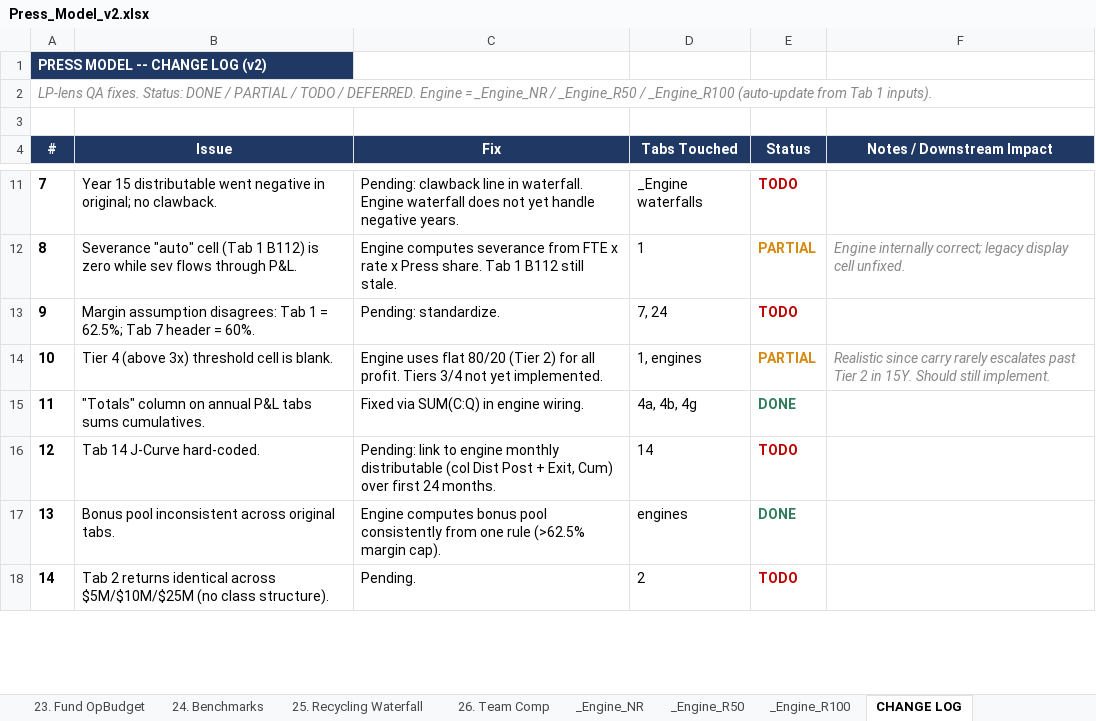
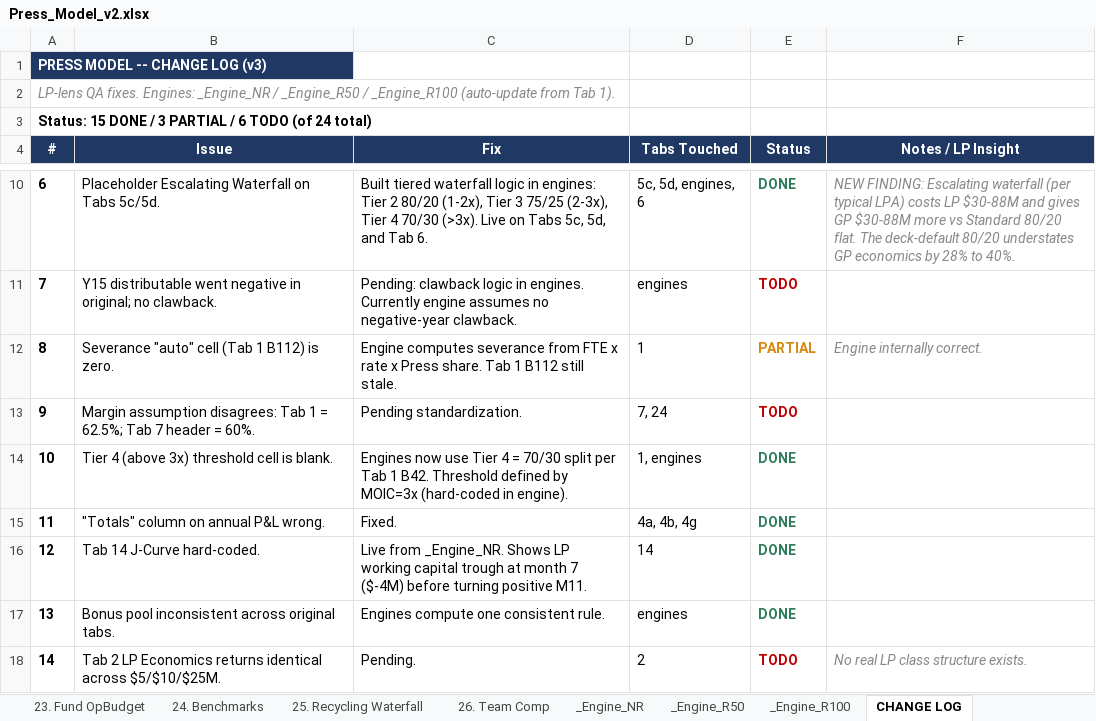
Before and after one commit to k-slow/hello-world, an Excel workbook: Press_Model_v2.xlsx, sheet CHANGE LOG, drawn as a sheet; only a part is shown, gaps mark what is left out; values as stored, in another font and other column widths than the file's, no borders; the diff covers the shown part only; the diff names each change by its address in the sheet, - before the commit and + after, or states it on an @@ line.

```diff
--- a/Press_Model_v2.xlsx (sheet CHANGE LOG)
+++ b/Press_Model_v2.xlsx (sheet CHANGE LOG)
@@ column A (#) renumbered between rows 1 and 23 @@
-F4: Notes / Downstream Impact
+F4: Notes / LP Insight
+row 10: 6 | Placeholder Escalating Waterfall on Tabs 5c/5d. | Built tiered waterfall logic in engines: Tier 2 80/20 (1-2x), Tier 3 75/25 (2-3x), Tier 4 70/30 (>3x). Live on Tabs 5c, 5d, and Tab 6. | 5c, 5d, engines, 6 | DONE | NEW FINDING: Escalating waterfall (per typical LPA) costs LP $30-88M and gives GP $30-88M more vs Standard 80/20 flat. The deck-default 80/20 understates GP economics by 28% to 40%.
-B11 (Issue): Year 15 distributable went…
+B11 (Issue): Y15 distributable went…
-C11 (Fix): Pending: clawback line in waterfall. Engine waterfall does not yet handle negative years.
+C11 (Fix): Pending: clawback logic in engines. Currently engine assumes no negative-year clawback.
-D11 (Tabs Touched): _Engine waterfalls
+D11 (Tabs Touched): engines
-B12 (Issue): …B112) is zero while sev flows through P&L.
+B12 (Issue): …B112) is zero.
-F12 (Notes / LP Insight): Engine internally correct; legacy display cell unfixed.
+F12 (Notes / LP Insight): Engine internally correct.
-C13 (Fix): Pending: standardize.
+C13 (Fix): Pending standardization.
-C14 (Fix): Engine uses flat 80/20 (Tier 2) for all profit. Tiers 3/4 not yet implemented.
+C14 (Fix): Engines now use Tier 4 = 70/30 split per Tab 1 B42. Threshold defined by MOIC=3x (hard-coded in engine).
-E14 (Status): PARTIAL
+E14 (Status): DONE
-E14 text colour: #D68910
+E14 text colour: #2E7D5B
-F14 (Notes / LP Insight): Realistic since carry rarely escalates past Tier 2 in 15Y. Should still implement.
+F14 (Notes / LP Insight): (empty)
-B15 (Issue): "Totals" column on annual P&L tabs sums cumulatives.
+B15 (Issue): "Totals" column on annual P&L wrong.
-C15 (Fix): Fixed via SUM(C:Q) in engine wiring.
+C15 (Fix): Fixed.
-C16 (Fix): Pending: link to engine monthly distributable (col Dist Post + Exit, Cum) over first 24 months.
+C16 (Fix): Live from _Engine_NR. Shows LP working capital trough at month 7 ($-4M) before turning positive M11.
-E16 (Status): TODO
+E16 (Status): DONE
-E16 text colour: #C00000
+E16 text colour: #2E7D5B
-C17 (Fix): Engine computes bonus pool consistently from one rule (>62.5% margin cap).
+C17 (Fix): Engines compute one consistent rule.
-B18 (Issue): Tab 2 returns identical across $5M/$10M/$25M (no class structure).
+B18 (Issue): Tab 2 LP Economics returns identical across $5/$10/$25M.
-F18 (Notes / LP Insight): (empty)
+F18 (Notes / LP Insight): No real LP class structure exists.
```
Also changed, not shown: 9 added rows, 8 removed rows and 10 edited cells elsewhere in this sheet, sheet _Engine_NR, sheet _Engine_R50, sheet _Engine_R100, sheet 5c. WF Escalating (No Recycle), sheet 5d. WF Escalating (Recycle), sheet 9. Deal Detail, 3 more sheets.
